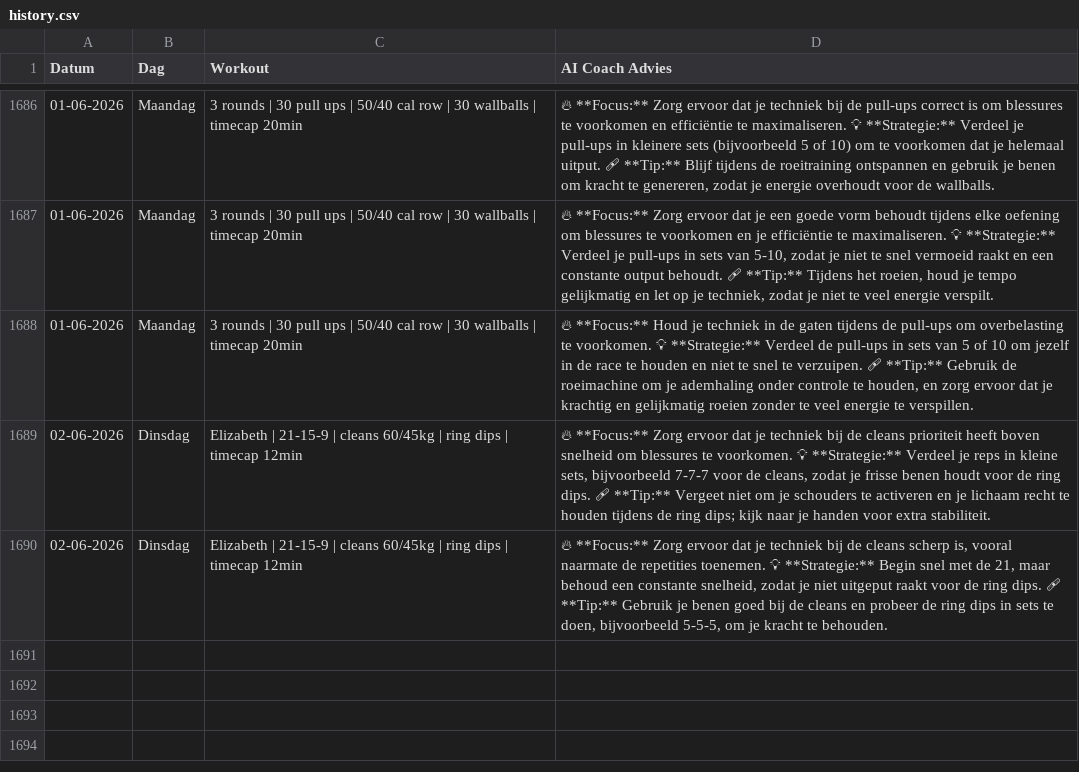
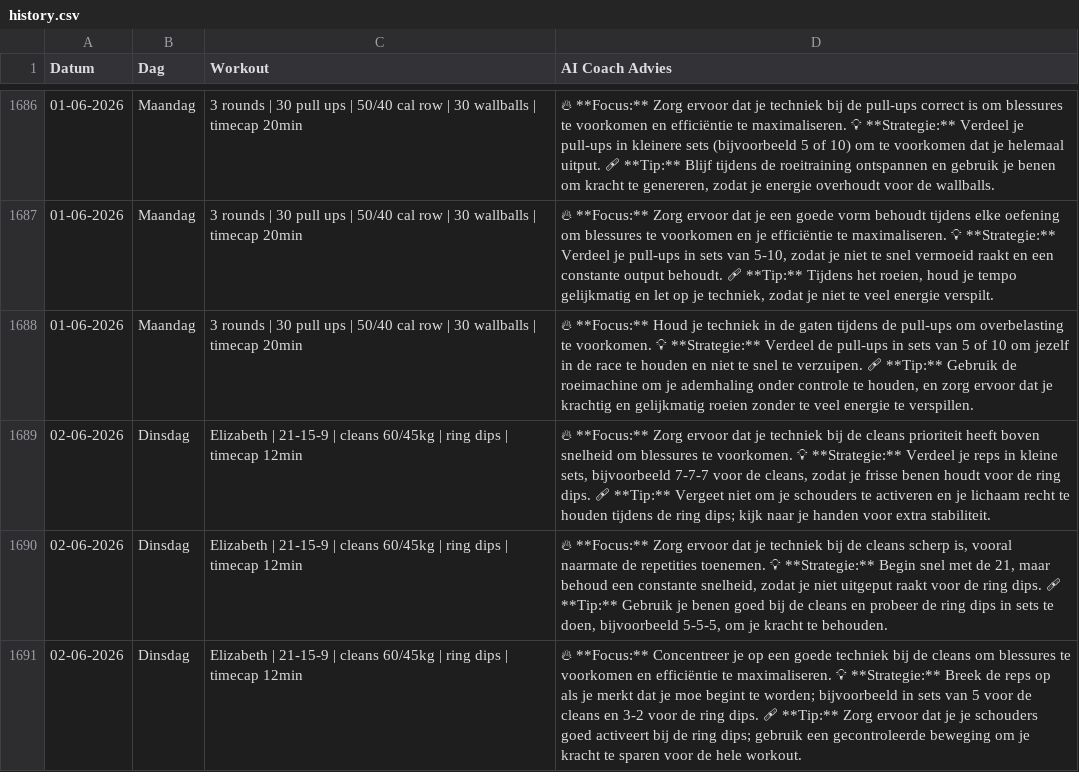
Before and after one commit to brarooijakkers-ai/bink-scraper, a CSV file: history.csv, drawn as a sheet; only a part is shown, gaps mark what is left out.

```diff
--- a/history.csv
+++ b/history.csv
@@ -1690 +1690,2 @@ Datum,Dag,Workout,AI Coach Advies
 02-06-2026,Dinsdag,Elizabeth | 21-15-9 | cleans 60/45kg | ring dips | timecap 12min,"🔥 **Focus:** Zorg ervoor dat je techniek bij de cleans scherp is, vooral naarmate de repetities toenemen.   💡 **Strategie:** Begin snel met de 21, maar behoud een constante snelheid, zodat je niet uitgeput raakt voor de ring dips.   🩹 **Tip:** Gebruik je benen goed bij de cleans en probeer de ring dips in sets te doen, bijvoorbeeld 5-5-5, om je kracht te behouden."
+02-06-2026,Dinsdag,Elizabeth | 21-15-9 | cleans 60/45kg | ring dips | timecap 12min,🔥 **Focus:** Concentreer je op een goede techniek bij de cleans om blessures te voorkomen en efficiëntie te maximaliseren.   💡 **Strategie:** Breek de reps op als je merkt dat je moe begint te worden; bijvoorbeeld in sets van 5 voor de cleans en 3-2 voor de ring dips.   🩹 **Tip:** Zorg ervoor dat je je schouders goed activeert bij de ring dips; gebruik een gecontroleerde beweging om je kracht te sparen voor de hele workout.
```
Also changed, not shown: 1 other file.
